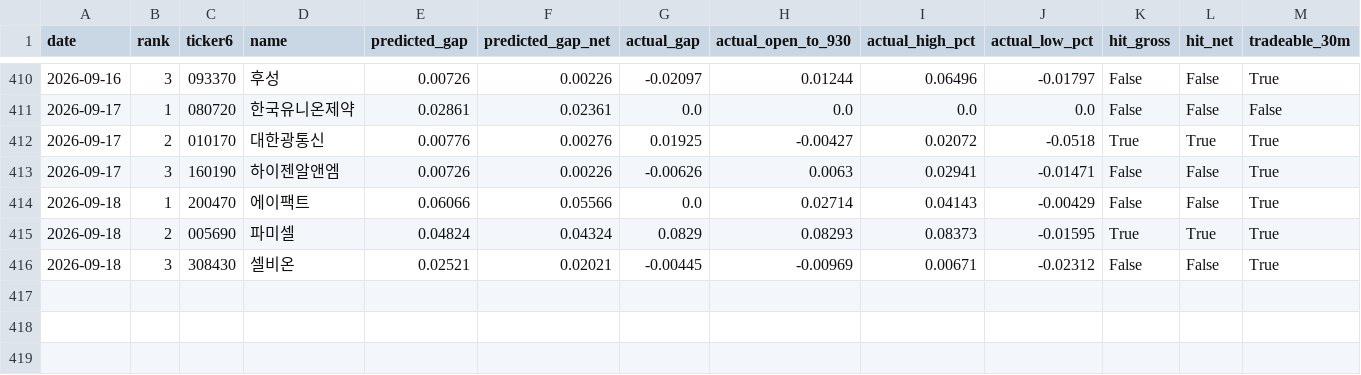
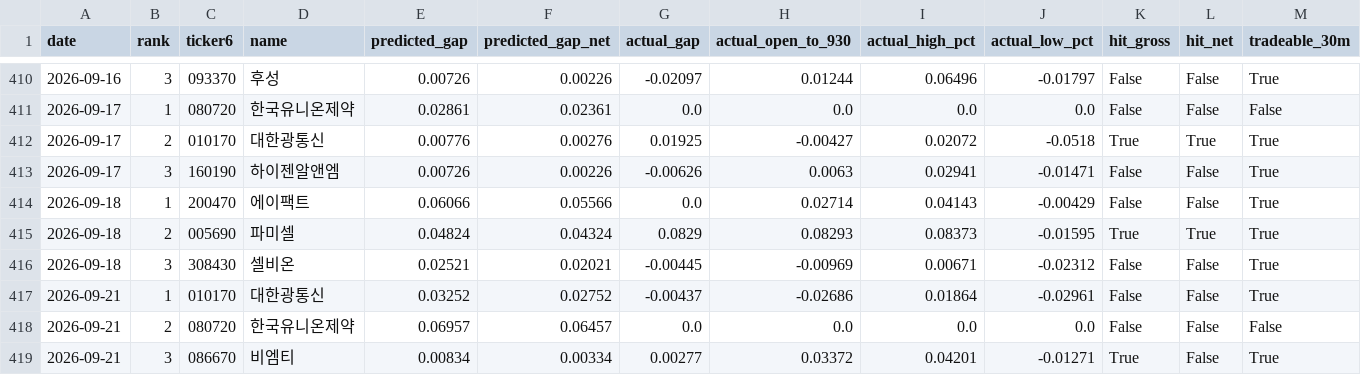
Before and after one commit to melingo-o/danta-screener, a CSV file: data/journal/results.csv, drawn as a sheet; only a part is shown, gaps mark what is left out.

```diff
--- a/data/journal/results.csv
+++ b/data/journal/results.csv
@@ -416 +416,4 @@
 2026-09-18,3,308430,셀비온,0.02521,0.02021,-0.00445,-0.00969,0.00671,-0.02312,False,False,True
+2026-09-21,1,010170,대한광통신,0.03252,0.02752,-0.00437,-0.02686,0.01864,-0.02961,False,False,True
+2026-09-21,2,080720,한국유니온제약,0.06957,0.06457,0.0,0.0,0.0,0.0,False,False,False
+2026-09-21,3,086670,비엠티,0.00834,0.00334,0.00277,0.03372,0.04201,-0.01271,True,False,True
```
